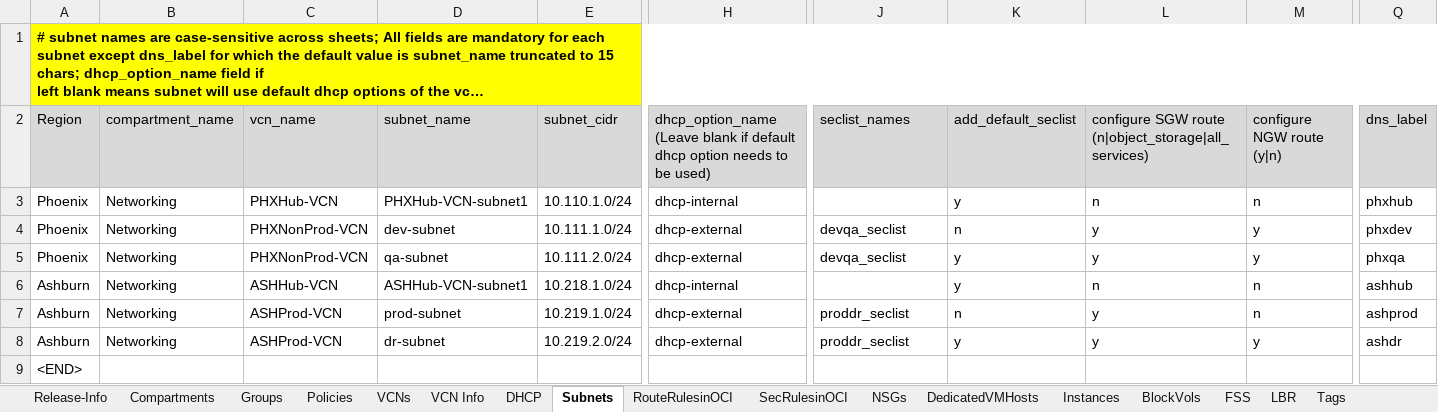
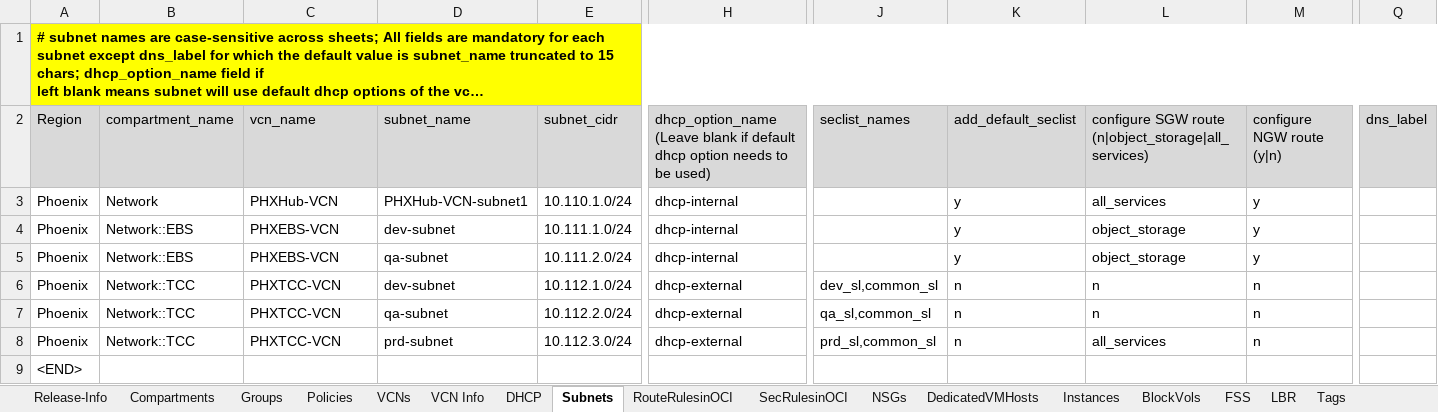
Before and after one commit to oracle-devrel/cd3-automation-toolkit, an Excel workbook: oci_tenancy/SetUpOCI_Via_TF/example/CD3-template.xlsx, sheet Subnets, drawn as a sheet; only a part is shown, gaps mark what is left out; long unchanged cells end in …; values as stored, in another font and other column widths than the file's, no borders; removed rows and columns are numbered as before the commit, all else as after; rows hold the shown columns only; the diff covers the shown part only; the diff names each change by its address in the sheet, - before the commit and + after, or states it on an @@ line.

```diff
--- a/oci_tenancy/SetUpOCI_Via_TF/example/CD3-template.xlsx (sheet Subnets)
+++ b/oci_tenancy/SetUpOCI_Via_TF/example/CD3-template.xlsx (sheet Subnets)
-B3: Networking
+B3: Network
-L3: n
+L3: all_services
-M3: n
+M3: y
-Q3: phxhub
+Q3: (empty)
-B4:B5: Networking
+B4:B5: Network::EBS
-C4:C5: PHXNonProd-VCN
+C4:C5: PHXEBS-VCN
-H4:H5: dhcp-external
+H4:H5: dhcp-internal
-J4:J5: devqa_seclist
+J4:J5: (empty)
-K4: n
+K4: y
-L4:L5: y
+L4:L5: object_storage
-Q4: phxdev
+Q4: (empty)
-Q5: phxqa
+Q5: (empty)
-A6: Ashburn
+A6: Phoenix
-B6: Networking
+B6: Network::TCC
-C6: ASHHub-VCN
+C6: PHXTCC-VCN
-D6: ASHHub-VCN-subnet1
+D6: dev-subnet
-E6: 10.218.1.0/24
+E6: 10.112.1.0/24
-H6: dhcp-internal
+H6: dhcp-external
-J6: (empty)
+J6: dev_sl,common_sl
-K6: y
+K6: n
-Q6: ashhub
+Q6: (empty)
+row 7: Phoenix | Network::TCC | PHXTCC-VCN | qa-subnet | 10.112.2.0/24 | dhcp-external | qa_sl,common_sl | n | n | n
-A8: Ashburn
+A8: Phoenix
-B8: Networking
+B8: Network::TCC
-C8: ASHProd-VCN
+C8: PHXTCC-VCN
-D8: prod-subnet
+D8: prd-subnet
-E8: 10.219.1.0/24
+E8: 10.112.3.0/24
-J8: proddr_seclist
+J8: prd_sl,common_sl
-L8: y
+L8: all_services
-Q8: ashprod
+Q8: (empty)
-row 8: Ashburn | Networking | ASHProd-VCN | dr-subnet | 10.219.2.0/24 | dhcp-external | proddr_seclist | y | y | y | ashdr
```
Also changed, not shown: 3 edited cells elsewhere in this sheet, sheet VCNs, sheet NSGs, sheet Instances, sheet DB_System_VM, sheet Compartments, sheet Policies, 12 more sheets.
